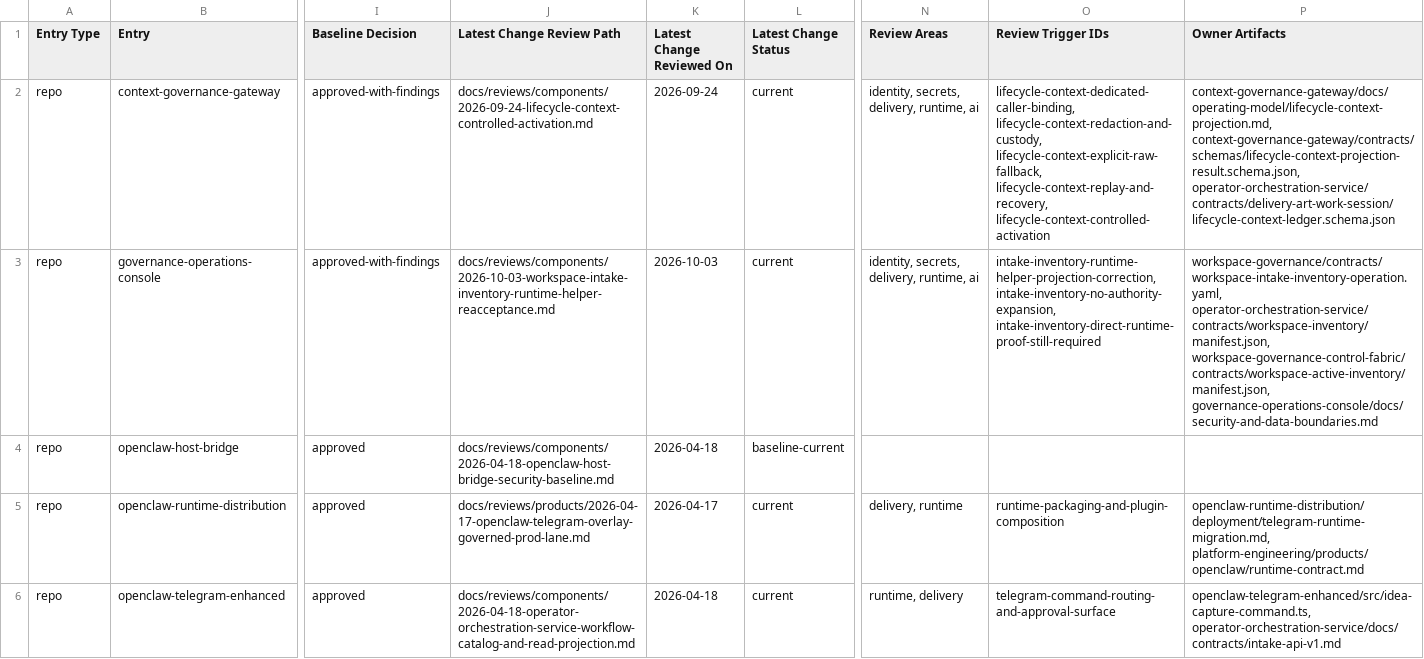
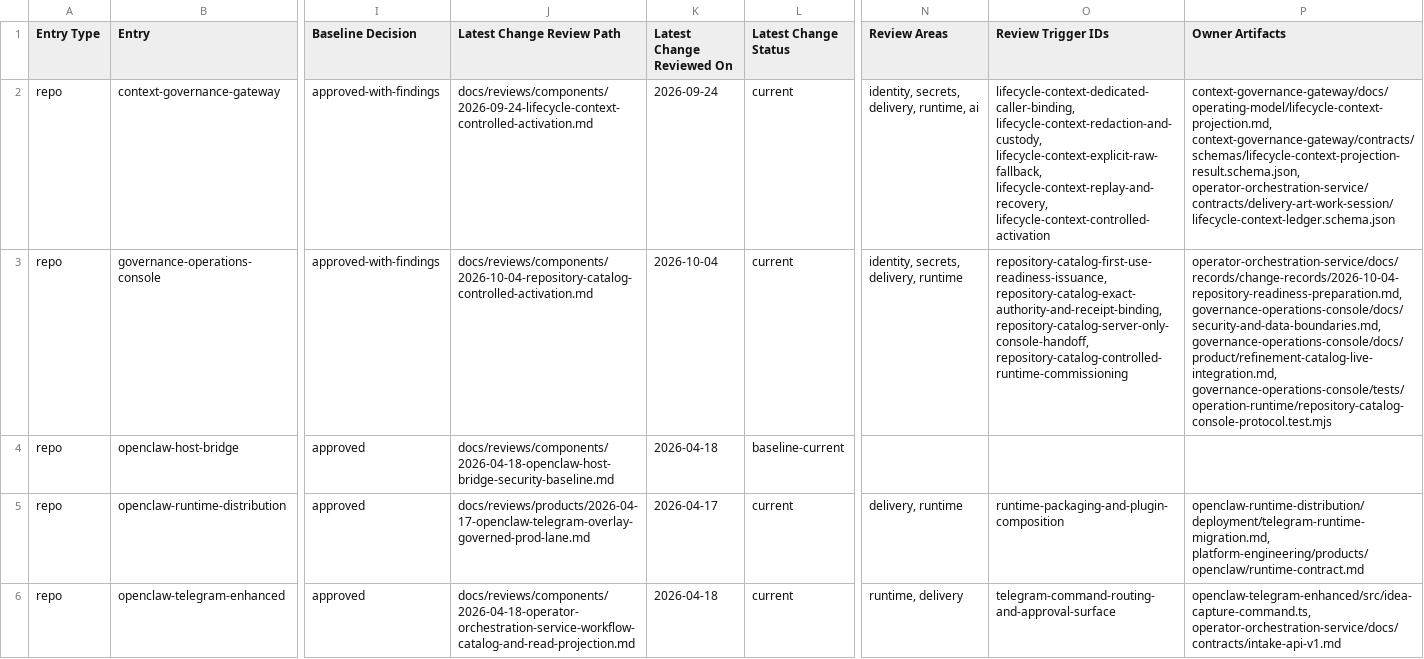
Before and after one commit to mfshaf7/security-architecture, a CSV file: registers/csv/review-inventory.csv, drawn as a sheet; only a part is shown, gaps mark what is left out; the diff covers the shown part only; the diff names each change by its address in the sheet, - before the commit and + after, or states it on an @@ line.

```diff
--- a/registers/csv/review-inventory.csv
+++ b/registers/csv/review-inventory.csv
-J3 (Latest Change Review Path): docs/reviews/components/2026-10-03-workspace-intake-inventory-runtime-helper-reacceptance.md
+J3 (Latest Change Review Path): docs/reviews/components/2026-10-04-repository-catalog-controlled-activation.md
-K3 (Latest Change Reviewed On): 2026-10-03
+K3 (Latest Change Reviewed On): 2026-10-04
-N3 (Review Areas): identity, secrets, delivery, runtime, ai
+N3 (Review Areas): identity, secrets, delivery, runtime
-O3 (Review Trigger IDs): intake-inventory-runtime-helper-projection-correction, intake-inventory-no-authority-expansion, intake-inventory-direct-runtime-proof-still-required
+O3 (Review Trigger IDs): repository-catalog-first-use-readiness-issuance, repository-catalog-exact-authority-and-receipt-binding, repository-catalog-server-only-console-handoff, repository-catalog-controlled-runtime-commissioning
-P3 (Owner Artifacts): workspace-governance/contracts/workspace-intake-inventory-operation.yaml, operator-orchestration-service/contracts/workspace-inventory/manifest.json, workspace-governance-control-fabric/contracts/workspace-active-inventory/manifest.json, governance-operations-console/docs/security-and-data-boundaries.md
+P3 (Owner Artifacts): operator-orchestration-service/docs/records/change-records/2026-10-04-repository-readiness-preparation.md, governance-operations-console/docs/security-and-data-boundaries.md, governance-operations-console/docs/product/refinement-catalog-live-integration.md, governance-operations-console/tests/operation-runtime/repository-catalog-console-protocol.test.mjs
```
Also changed, not shown: 10 edited cells elsewhere in this file, 3 other files.
